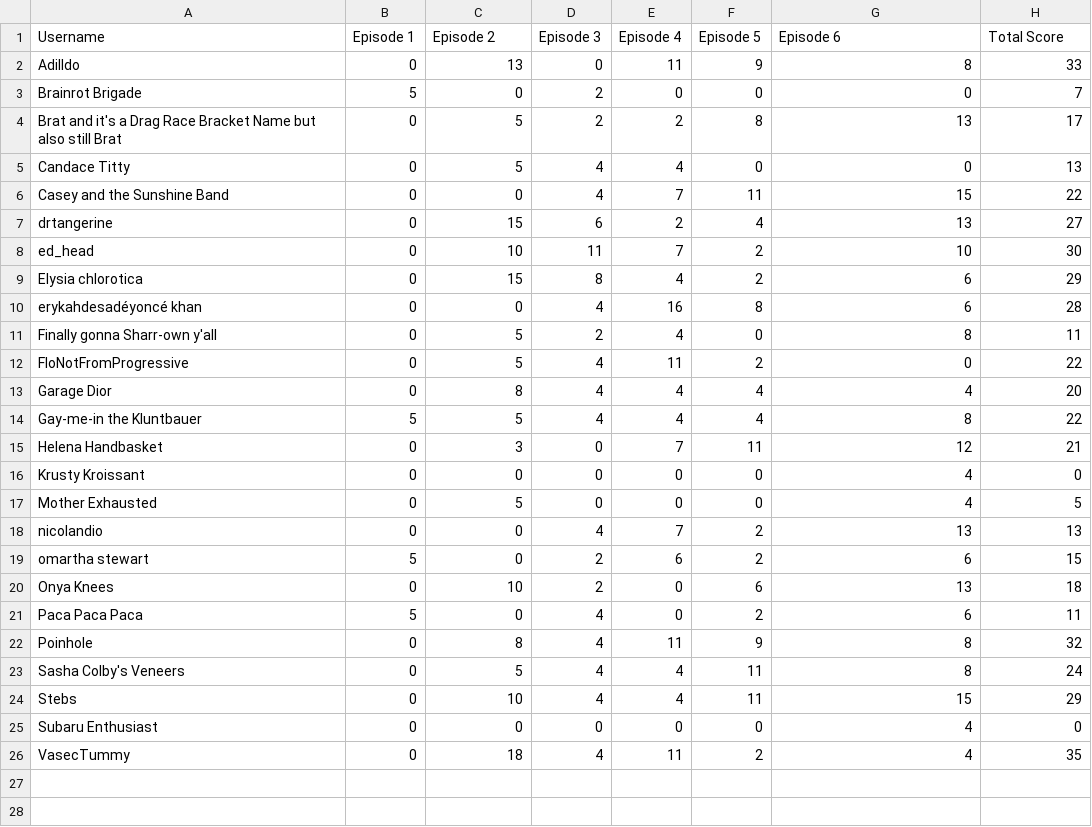
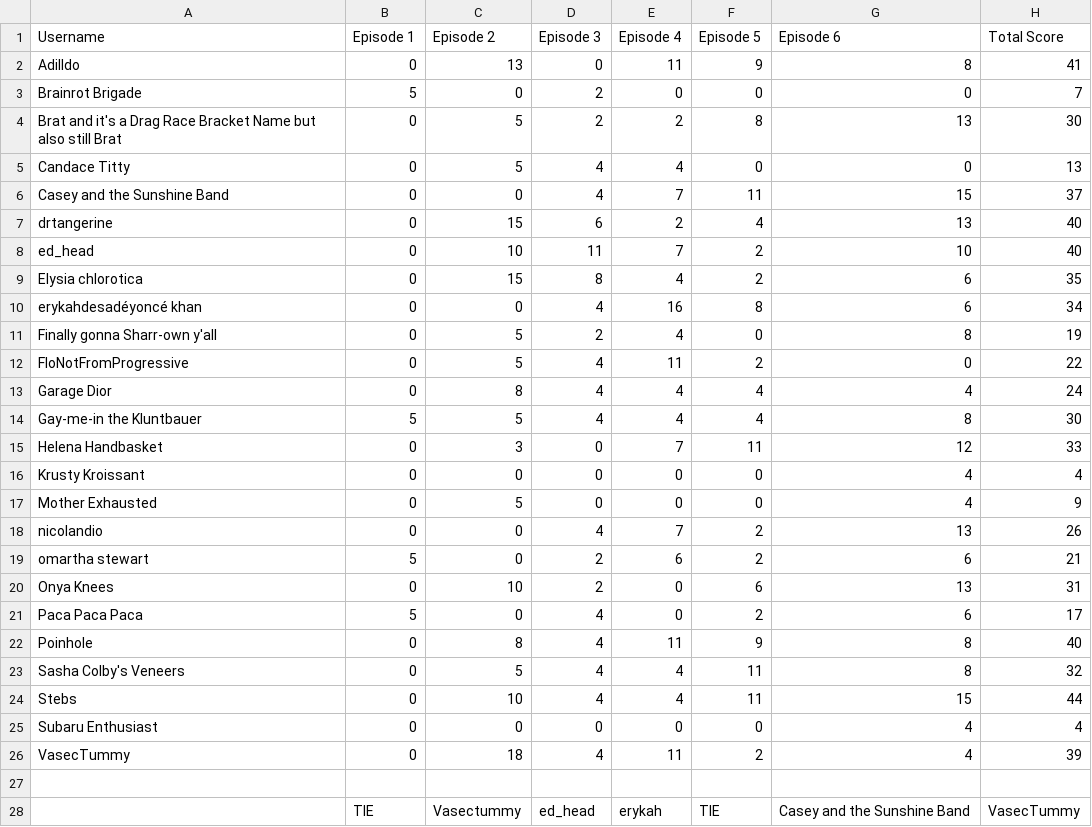
Before and after one commit to nickazcarate/nickazcarate.github.io, a CSV file: scores.csv, drawn as a sheet; only a part is shown; the diff covers the shown part only.

Commit message:
Update scores.csv

```diff
--- a/scores.csv
+++ b/scores.csv
@@ -1,26 +1,28 @@
 Username,Episode 1,Episode 2,Episode 3,Episode 4,Episode 5,Episode 6,Total Score
-Adilldo,0,13,0,11,9,8,33
+Adilldo,0,13,0,11,9,8,41
 Brainrot Brigade,5,0,2,0,0,0,7
-Brat and it's a Drag Race Bracket Name but also still Brat,0,5,2,2,8,13,17
+Brat and it's a Drag Race Bracket Name but also still Brat,0,5,2,2,8,13,30
 Candace Titty,0,5,4,4,0,0,13
-Casey and the Sunshine Band,0,0,4,7,11,15,22
-drtangerine,0,15,6,2,4,13,27
-ed_head,0,10,11,7,2,10,30
-Elysia chlorotica,0,15,8,4,2,6,29
-erykahdesadéyoncé khan,0,0,4,16,8,6,28
-Finally gonna Sharr-own y'all,0,5,2,4,0,8,11
+Casey and the Sunshine Band,0,0,4,7,11,15,37
+drtangerine,0,15,6,2,4,13,40
+ed_head,0,10,11,7,2,10,40
+Elysia chlorotica,0,15,8,4,2,6,35
+erykahdesadéyoncé khan,0,0,4,16,8,6,34
+Finally gonna Sharr-own y'all,0,5,2,4,0,8,19
 FloNotFromProgressive,0,5,4,11,2,0,22
-Garage Dior,0,8,4,4,4,4,20
-Gay-me-in the Kluntbauer,5,5,4,4,4,8,22
-Helena Handbasket,0,3,0,7,11,12,21
-Krusty Kroissant,0,0,0,0,0,4,0
-Mother Exhausted,0,5,0,0,0,4,5
-nicolandio,0,0,4,7,2,13,13
-omartha stewart,5,0,2,6,2,6,15
-Onya Knees,0,10,2,0,6,13,18
-Paca Paca Paca,5,0,4,0,2,6,11
-Poinhole,0,8,4,11,9,8,32
-Sasha Colby's Veneers,0,5,4,4,11,8,24
-Stebs,0,10,4,4,11,15,29
-Subaru Enthusiast,0,0,0,0,0,4,0
-VasecTummy,0,18,4,11,2,4,35
+Garage Dior,0,8,4,4,4,4,24
+Gay-me-in the Kluntbauer,5,5,4,4,4,8,30
+Helena Handbasket,0,3,0,7,11,12,33
+Krusty Kroissant,0,0,0,0,0,4,4
+Mother Exhausted,0,5,0,0,0,4,9
+nicolandio,0,0,4,7,2,13,26
+omartha stewart,5,0,2,6,2,6,21
+Onya Knees,0,10,2,0,6,13,31
+Paca Paca Paca,5,0,4,0,2,6,17
+Poinhole,0,8,4,11,9,8,40
+Sasha Colby's Veneers,0,5,4,4,11,8,32
+Stebs,0,10,4,4,11,15,44
+Subaru Enthusiast,0,0,0,0,0,4,4
+VasecTummy,0,18,4,11,2,4,39
+,,,,,,,
+,TIE,Vasectummy,ed_head,erykah,TIE,Casey and the Sunshine Band,VasecTummy
```
Also changed, not shown: 3 added rows elsewhere in this file.
